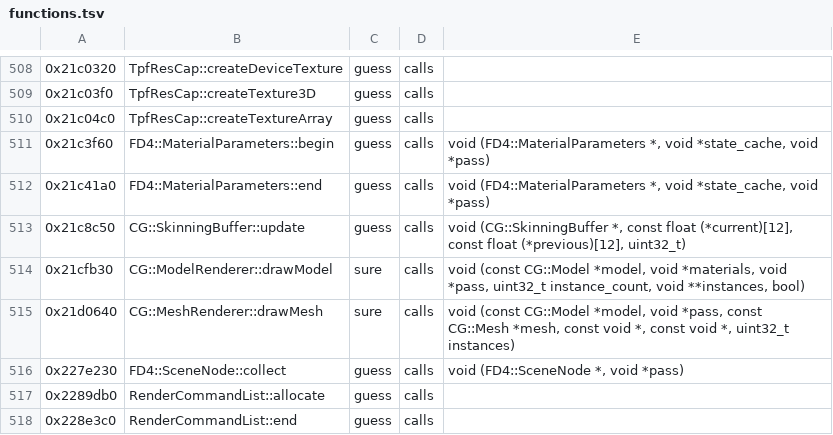
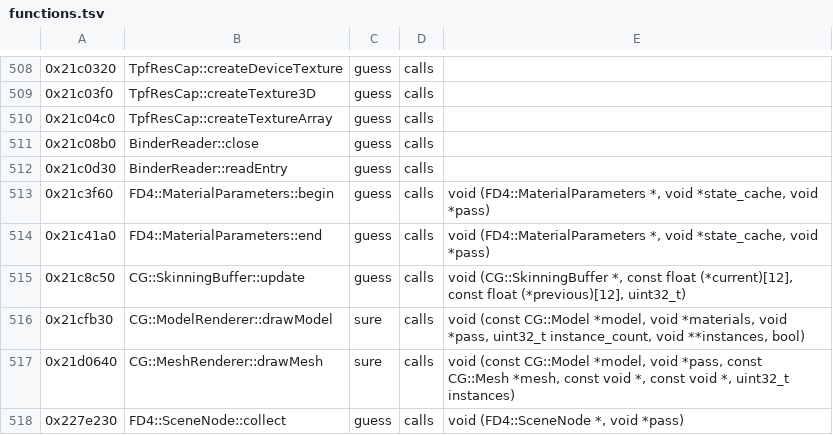
Before and after one commit to bloodborne-native/bloodborne-recomp, a TSV file: annotations/functions.tsv, drawn as a sheet; only a part is shown, gaps mark what is left out; the shorter side is filled out with more unchanged rows.

```diff
--- a/annotations/functions.tsv
+++ b/annotations/functions.tsv
@@ -510,2 +510,4 @@
 0x21c04c0	TpfResCap::createTextureArray	guess	calls	
+0x21c08b0	BinderReader::close	guess	calls	
+0x21c0d30	BinderReader::readEntry	guess	calls	
 0x21c3f60	FD4::MaterialParameters::begin	guess	calls	void (FD4::MaterialParameters *, void *state_cache, void *pass)
```
Also changed, not shown: annotations/classes.tsv, 3 other files.
